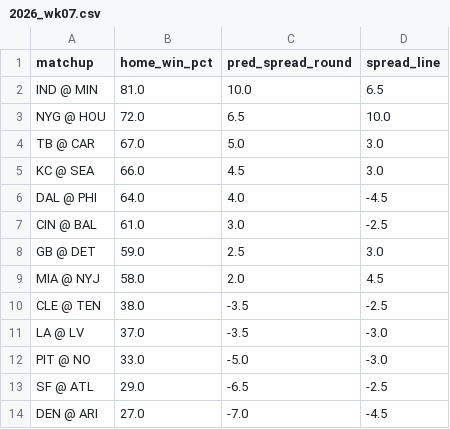
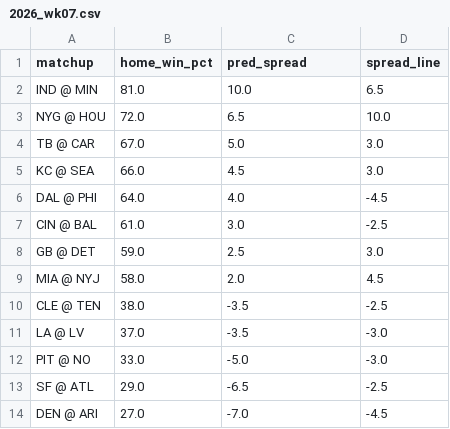
Before and after one commit to grant-jones1/NFL-model, a CSV file: forecasts/2026_wk07.csv, drawn as a sheet.

```diff
--- a/forecasts/2026_wk07.csv
+++ b/forecasts/2026_wk07.csv
@@ -1,2 +1,2 @@
-matchup,home_win_pct,pred_spread_round,spread_line
+matchup,home_win_pct,pred_spread,spread_line
 IND @ MIN,81.0,10.0,6.5
```
Also changed, not shown: 7 other files.
